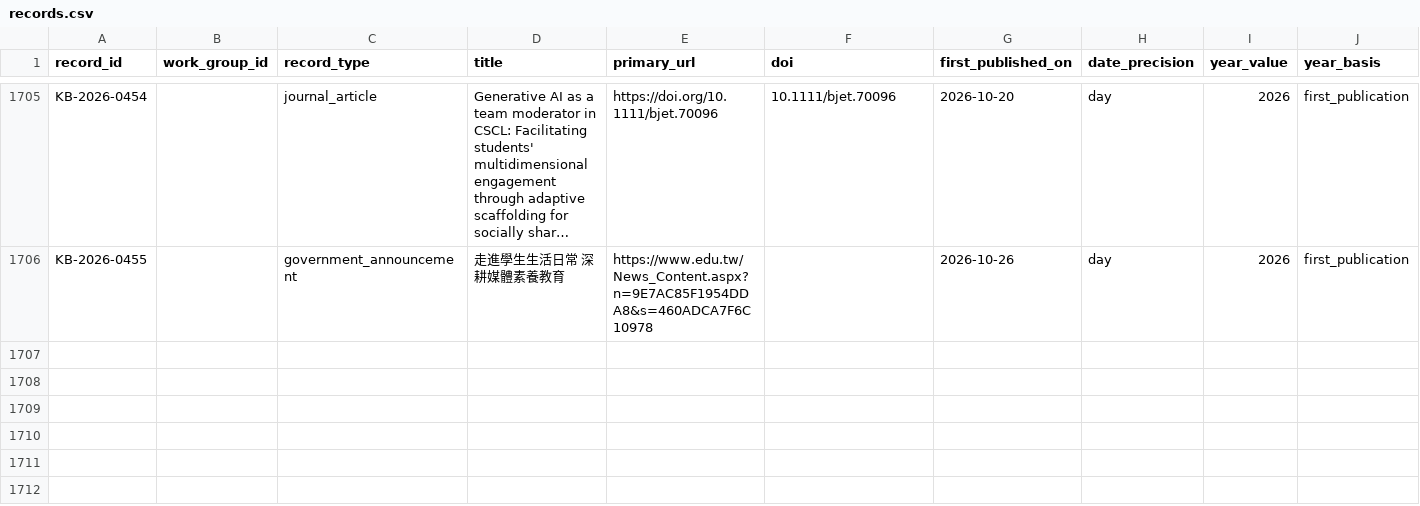
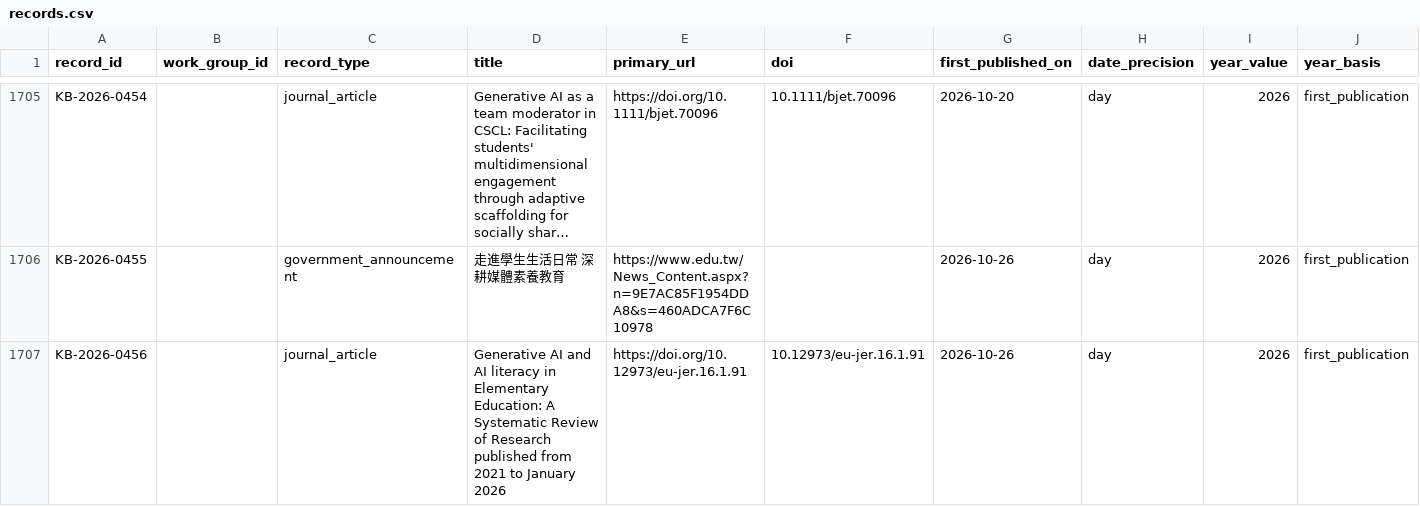
Before and after one commit to jhchenmooc/k12-ai-literacy-report, a CSV file: research/knowledge-base/data/records.csv, drawn as a sheet; only a part is shown, gaps mark what is left out; long unchanged cells end in …; rows hold the shown columns only; the diff names each change by its address in the sheet, - before the commit and + after, or states it on an @@ line.

```diff
--- a/research/knowledge-base/data/records.csv
+++ b/research/knowledge-base/data/records.csv
+row 1707: KB-2026-0456 |  | journal_article | Generative AI and AI literacy in Elementary Education: A Systematic Review of Research published from 2021 to January 2026 | https://doi.org/10.12973/eu-jer.16.1.91 | 10.12973/eu-jer.16.1.91 | 2026-10-26 | day | 2026 | first_publication
```
Also changed, not shown: 16 other files.
